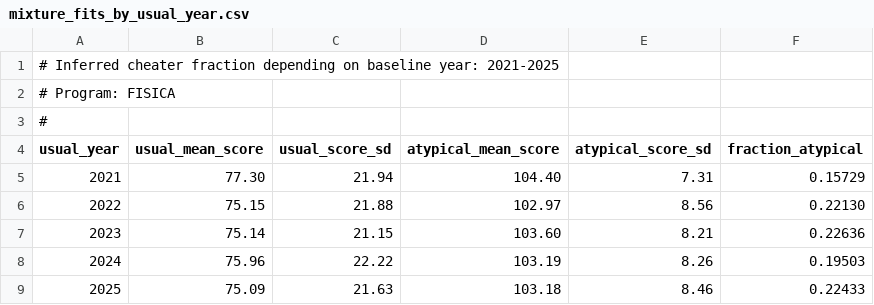
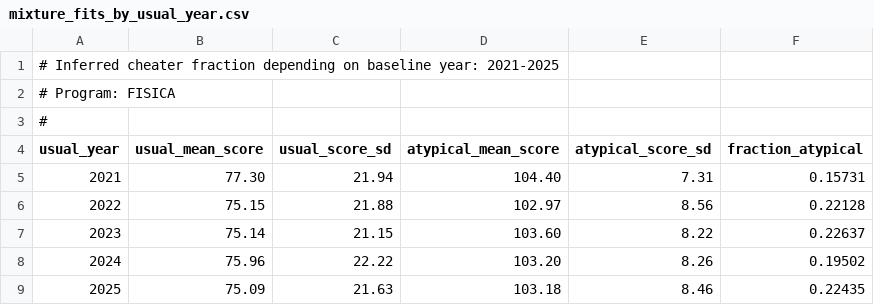
Before and after one commit to agn3si/ResultadosUNAM---data, a CSV file: analysis/percentage-atypical/result_program_individual/results_program_FISICA/mixture_fits_by_usual_year.csv (was analysis/percentage-atypical/results_program_FISICA/mixture_fits_by_usual_year.csv), drawn as a sheet.

```diff
--- a/analysis/percentage-atypical/results_program_FISICA/mixture_fits_by_usual_year.csv
+++ b/analysis/percentage-atypical/result_program_individual/results_program_FISICA/mixture_fits_by_usual_year.csv
@@ -4,6 +4,6 @@
 usual_year,usual_mean_score,usual_score_sd,atypical_mean_score,atypical_score_sd,fraction_atypical
-2021,77.30,21.94,104.40,7.31,0.15729
-2022,75.15,21.88,102.97,8.56,0.22130
-2023,75.14,21.15,103.60,8.21,0.22636
-2024,75.96,22.22,103.19,8.26,0.19503
-2025,75.09,21.63,103.18,8.46,0.22433
+2021,77.30,21.94,104.40,7.31,0.15731
+2022,75.15,21.88,102.97,8.56,0.22128
+2023,75.14,21.15,103.60,8.22,0.22637
+2024,75.96,22.22,103.20,8.26,0.19502
+2025,75.09,21.63,103.18,8.46,0.22435
```
Also changed, not shown: analysis/percentage-atypical/result_program_individual/results_program_COMPOSICION/mixture_fits_by_usual_year.csv, analysis/percentage-atypical/result_program_individual/results_program_FISICA/usual_yearly_fits.csv, 42 other files.
